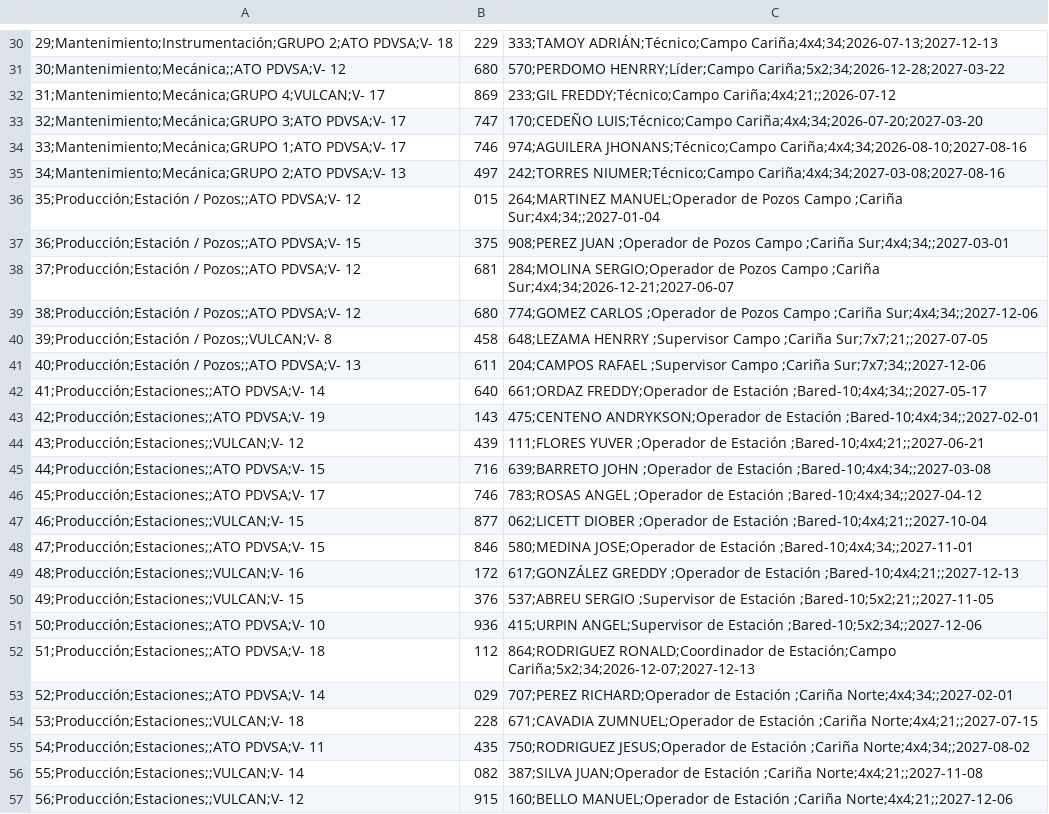
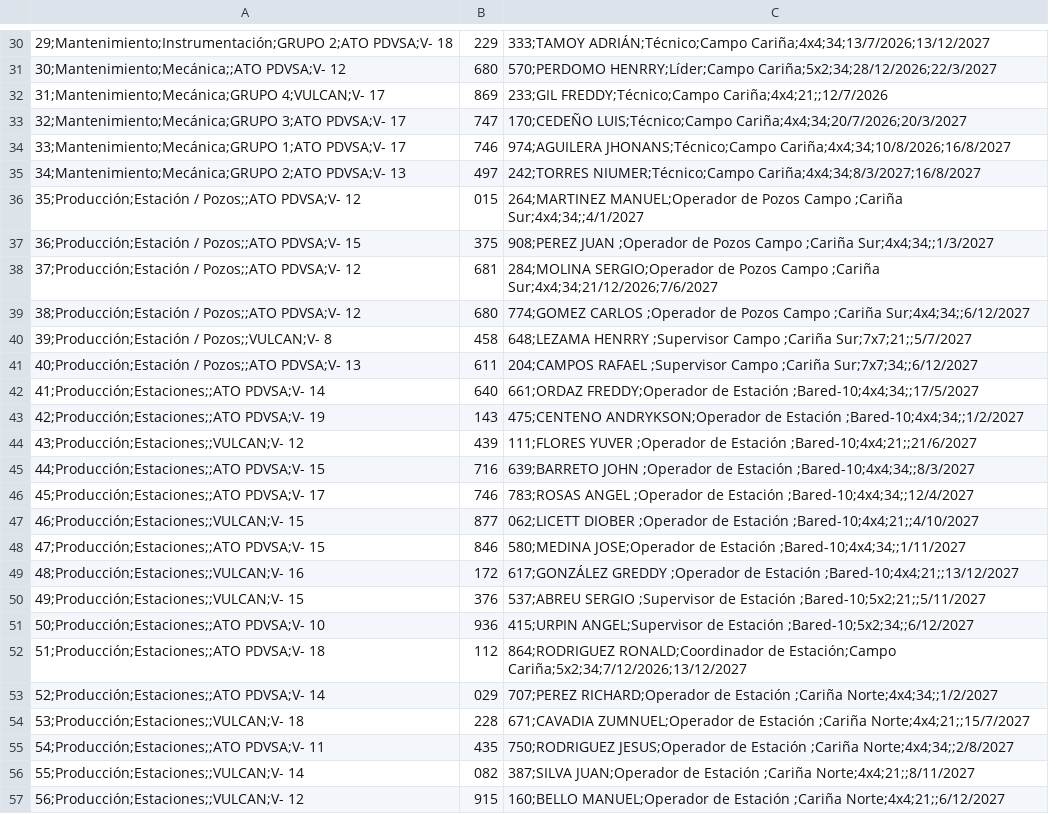
Before and after one commit to karlij/planificador-vacaciones, a CSV file: vacaciones personal produccion.csv, drawn as a sheet; only a part is shown, gaps mark what is left out; the diff covers the shown part only; the diff names each change by its address in the sheet, - before the commit and + after, or states it on an @@ line.

```diff
--- a/vacaciones personal produccion.csv
+++ b/vacaciones personal produccion.csv
-C30: 333;TAMOY ADRIÁN;Técnico;Campo Cariña;4x4;34;2026-07-13;2027-12-13
+C30: 333;TAMOY ADRIÁN;Técnico;Campo Cariña;4x4;34;13/7/2026;13/12/2027
-C31: 570;PERDOMO HENRRY;Líder;Campo Cariña;5x2;34;2026-12-28;2027-03-22
+C31: 570;PERDOMO HENRRY;Líder;Campo Cariña;5x2;34;28/12/2026;22/3/2027
-C32: 233;GIL FREDDY;Técnico;Campo Cariña;4x4;21;;2026-07-12
+C32: 233;GIL FREDDY;Técnico;Campo Cariña;4x4;21;;12/7/2026
-C33: 170;CEDEÑO LUIS;Técnico;Campo Cariña;4x4;34;2026-07-20;2027-03-20
+C33: 170;CEDEÑO LUIS;Técnico;Campo Cariña;4x4;34;20/7/2026;20/3/2027
-C34: 974;AGUILERA JHONANS;Técnico;Campo Cariña;4x4;34;2026-08-10;2027-08-16
+C34: 974;AGUILERA JHONANS;Técnico;Campo Cariña;4x4;34;10/8/2026;16/8/2027
-C35: 242;TORRES NIUMER;Técnico;Campo Cariña;4x4;34;2027-03-08;2027-08-16
+C35: 242;TORRES NIUMER;Técnico;Campo Cariña;4x4;34;8/3/2027;16/8/2027
-C36: …Campo ;Cariña Sur;4x4;34;;2027-01-04
+C36: …Campo ;Cariña Sur;4x4;34;;4/1/2027
-C37: …Campo ;Cariña Sur;4x4;34;;2027-03-01
+C37: …Campo ;Cariña Sur;4x4;34;;1/3/2027
-C38: …Campo ;Cariña Sur;4x4;34;2026-12-21;2027-06-07
+C38: …Campo ;Cariña Sur;4x4;34;21/12/2026;7/6/2027
-C39: …Campo ;Cariña Sur;4x4;34;;2027-12-06
+C39: …Campo ;Cariña Sur;4x4;34;;6/12/2027
-C40: …Campo ;Cariña Sur;7x7;21;;2027-07-05
+C40: …Campo ;Cariña Sur;7x7;21;;5/7/2027
-C41: …Campo ;Cariña Sur;7x7;34;;2027-12-06
+C41: …Campo ;Cariña Sur;7x7;34;;6/12/2027
-C42: …de Estación ;Bared-10;4x4;34;;2027-05-17
+C42: …de Estación ;Bared-10;4x4;34;;17/5/2027
-C43: …de Estación ;Bared-10;4x4;34;;2027-02-01
+C43: …de Estación ;Bared-10;4x4;34;;1/2/2027
-C44: …de Estación ;Bared-10;4x4;21;;2027-06-21
+C44: …de Estación ;Bared-10;4x4;21;;21/6/2027
-C45: …de Estación ;Bared-10;4x4;34;;2027-03-08
+C45: …de Estación ;Bared-10;4x4;34;;8/3/2027
-C46: …de Estación ;Bared-10;4x4;34;;2027-04-12
+C46: …de Estación ;Bared-10;4x4;34;;12/4/2027
-C47: …de Estación ;Bared-10;4x4;21;;2027-10-04
+C47: …de Estación ;Bared-10;4x4;21;;4/10/2027
-C48: …de Estación ;Bared-10;4x4;34;;2027-11-01
+C48: …de Estación ;Bared-10;4x4;34;;1/11/2027
-C49: …de Estación ;Bared-10;4x4;21;;2027-12-13
+C49: …de Estación ;Bared-10;4x4;21;;13/12/2027
-C50: …de Estación ;Bared-10;5x2;21;;2027-11-05
+C50: …de Estación ;Bared-10;5x2;21;;5/11/2027
-C51: …de Estación ;Bared-10;5x2;34;;2027-12-06
+C51: …de Estación ;Bared-10;5x2;34;;6/12/2027
-C52: …de Estación;Campo Cariña;5x2;34;2026-12-07;2027-12-13
+C52: …de Estación;Campo Cariña;5x2;34;7/12/2026;13/12/2027
-C53: …Estación ;Cariña Norte;4x4;34;;2027-02-01
+C53: …Estación ;Cariña Norte;4x4;34;;1/2/2027
-C54: …Estación ;Cariña Norte;4x4;21;;2027-07-15
+C54: …Estación ;Cariña Norte;4x4;21;;15/7/2027
-C55: …Estación ;Cariña Norte;4x4;34;;2027-08-02
+C55: …Estación ;Cariña Norte;4x4;34;;2/8/2027
-C56: …Estación ;Cariña Norte;4x4;21;;2027-11-08
+C56: …Estación ;Cariña Norte;4x4;21;;8/11/2027
-C57: …Estación ;Cariña Norte;4x4;21;;2027-12-06
+C57: …Estación ;Cariña Norte;4x4;21;;6/12/2027
```
Also changed, not shown: 54 edited cells elsewhere in this file.
